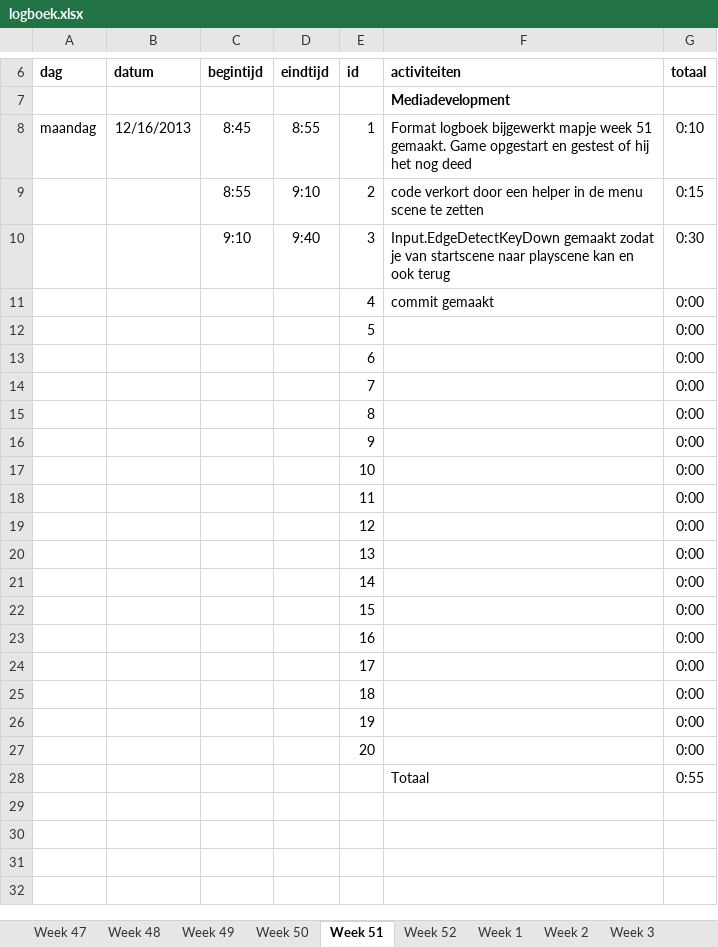
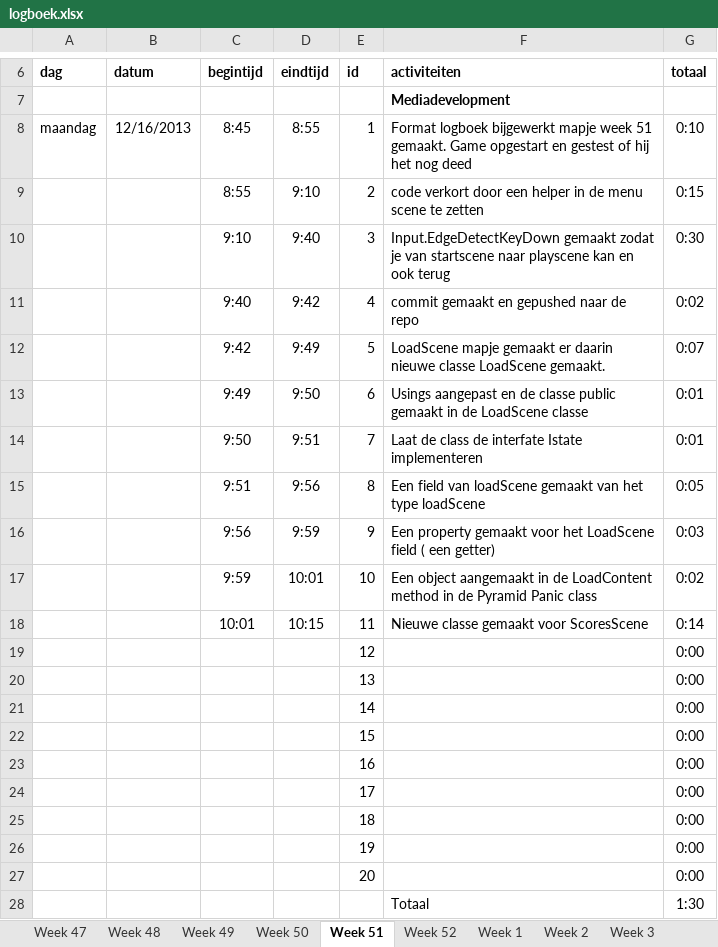
Before and after one commit to pnlea453/pyramidPanic, an Excel workbook: logboek.xlsx, sheet Week 51, drawn as a sheet; only a part is shown, gaps mark what is left out; values as stored, in another font and other column widths than the file's, no borders; removed rows and columns are numbered as before the commit, all else as after; the diff names each change by its address in the sheet, - before the commit and + after, or states it on an @@ line.

Commit message:
Nieuwe classe gemaakt

```diff
--- a/logboek.xlsx (sheet Week 51)
+++ b/logboek.xlsx (sheet Week 51)
-row 11:  |  |  |  | 4 | commit gemaakt | 0:00
-row 12:  |  |  |  | 5 |  | 0:00
-row 13:  |  |  |  | 6 |  | 0:00
-row 14:  |  |  |  | 7 |  | 0:00
-row 15:  |  |  |  | 8 |  | 0:00
-row 16:  |  |  |  | 9 |  | 0:00
-row 17:  |  |  |  | 10 |  | 0:00
-row 18:  |  |  |  | 11 |  | 0:00
+row 11:  |  | 9:40 | 9:42 | 4 | commit gemaakt en gepushed naar de repo | 0:02
+row 12:  |  | 9:42 | 9:49 | 5 | LoadScene mapje gemaakt er daarin nieuwe classe LoadScene gemaakt. | 0:07
+row 13:  |  | 9:49 | 9:50 | 6 | Usings aangepast en de classe public gemaakt in de LoadScene classe | 0:01
+row 14:  |  | 9:50 | 9:51 | 7 | Laat de class de interfate Istate implementeren | 0:01
+row 15:  |  | 9:51 | 9:56 | 8 | Een field van loadScene gemaakt van het type loadScene | 0:05
+row 16:  |  | 9:56 | 9:59 | 9 | Een property gemaakt voor het LoadScene field ( een getter) | 0:03
+row 17:  |  | 9:59 | 10:01 | 10 | Een object aangemaakt in de LoadContent method in de Pyramid Panic class | 0:02
+row 18:  |  | 10:01 | 10:15 | 11 | Nieuwe classe gemaakt voor ScoresScene | 0:14
-G28 (totaal): 0:55
+G28 (totaal): 1:30
```
Also changed, not shown: sheet Totaal, 7 other files.
